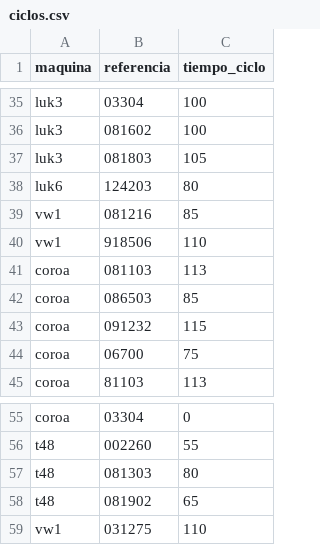
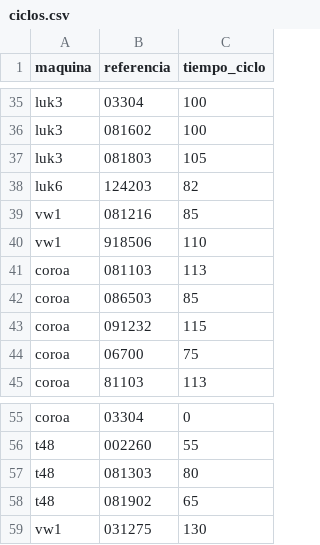
Before and after one commit to eeguskiza/analisis_datos, a CSV file: data/ciclos.csv, drawn as a sheet; only a part is shown, gaps mark what is left out.

```diff
--- a/data/ciclos.csv
+++ b/data/ciclos.csv
@@ -37,3 +37,3 @@ luk3,081602,100
 luk3,081803,105
-luk6,124203,80
+luk6,124203,82
 vw1,081216,85
@@ -58,2 +58,2 @@ t48,081303,80
 t48,081902,65
-vw1,031275,110
+vw1,031275,130
```
Also changed, not shown: 40 other files.
